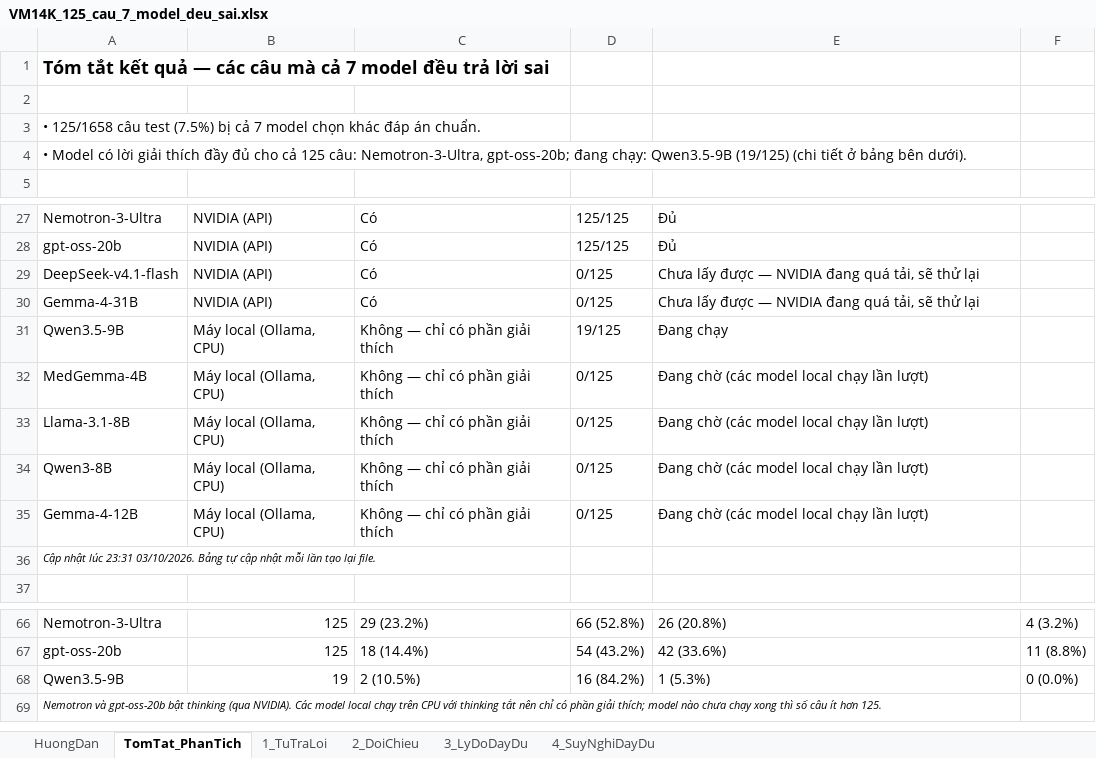
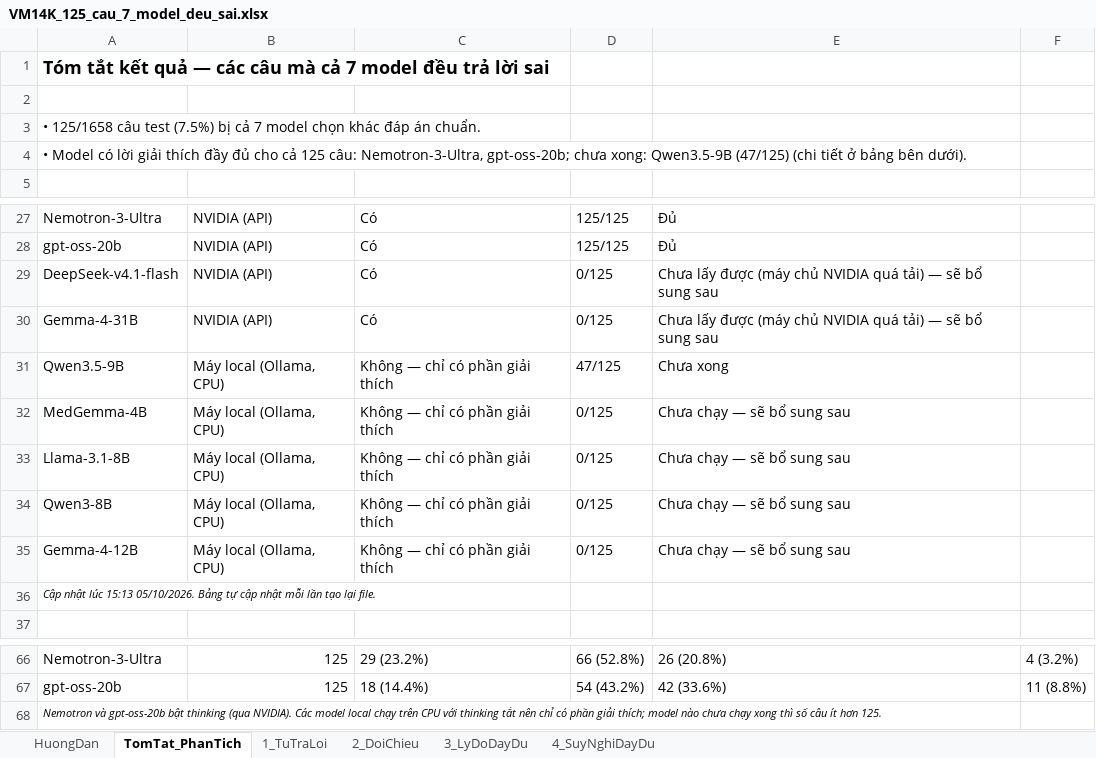
Before and after one commit to hanguyennn2812/VM14K_Research, an Excel workbook: reports/eval/review/VM14K_125_cau_7_model_deu_sai.xlsx, sheet TomTat_PhanTich, drawn as a sheet; only a part is shown, gaps mark what is left out; values as stored, in another font and other column widths than the file's, no borders; the diff names each change by its address in the sheet, - before the commit and + after, or states it on an @@ line.

```diff
--- a/reports/eval/review/VM14K_125_cau_7_model_deu_sai.xlsx (sheet TomTat_PhanTich)
+++ b/reports/eval/review/VM14K_125_cau_7_model_deu_sai.xlsx (sheet TomTat_PhanTich)
-A4: …Nemotron-3-Ultra, gpt-oss-20b; đang chạy: Qwen3.5-9B (19/125) (chi tiết…
+A4: …Nemotron-3-Ultra, gpt-oss-20b; chưa xong: Qwen3.5-9B (47/125) (chi tiết…
-E29:E30: …lấy được — NVIDIA đang quá tải, sẽ thử lại
+E29:E30: …lấy được (máy chủ NVIDIA quá tải) — sẽ bổ sung sau
-D31: 19/125
+D31: 47/125
-E31: Đang chạy
+E31: Chưa xong
-E32:E35: Đang chờ (các model local chạy lần lượt)
+E32:E35: Chưa chạy — sẽ bổ sung sau
-A36: …nhật lúc 23:31 03/10/2026. Bảng tự…
+A36: …nhật lúc 15:13 05/10/2026. Bảng tự…
-row 68: Qwen3.5-9B | 19 | 2 (10.5%) | 16 (84.2%) | 1 (5.3%) | 0 (0.0%)
```
Also changed, not shown: sheet 3_LyDoDayDu, sheet 2_DoiChieu, 3 other files.
